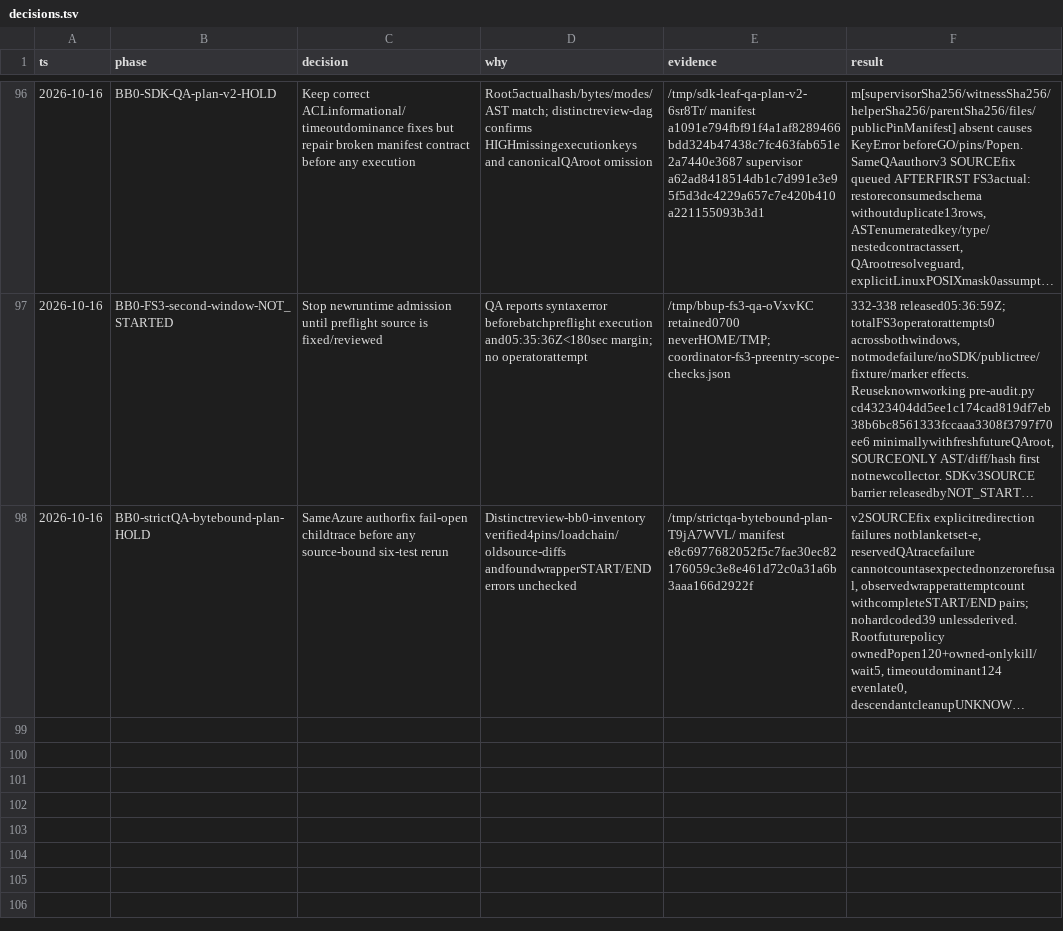
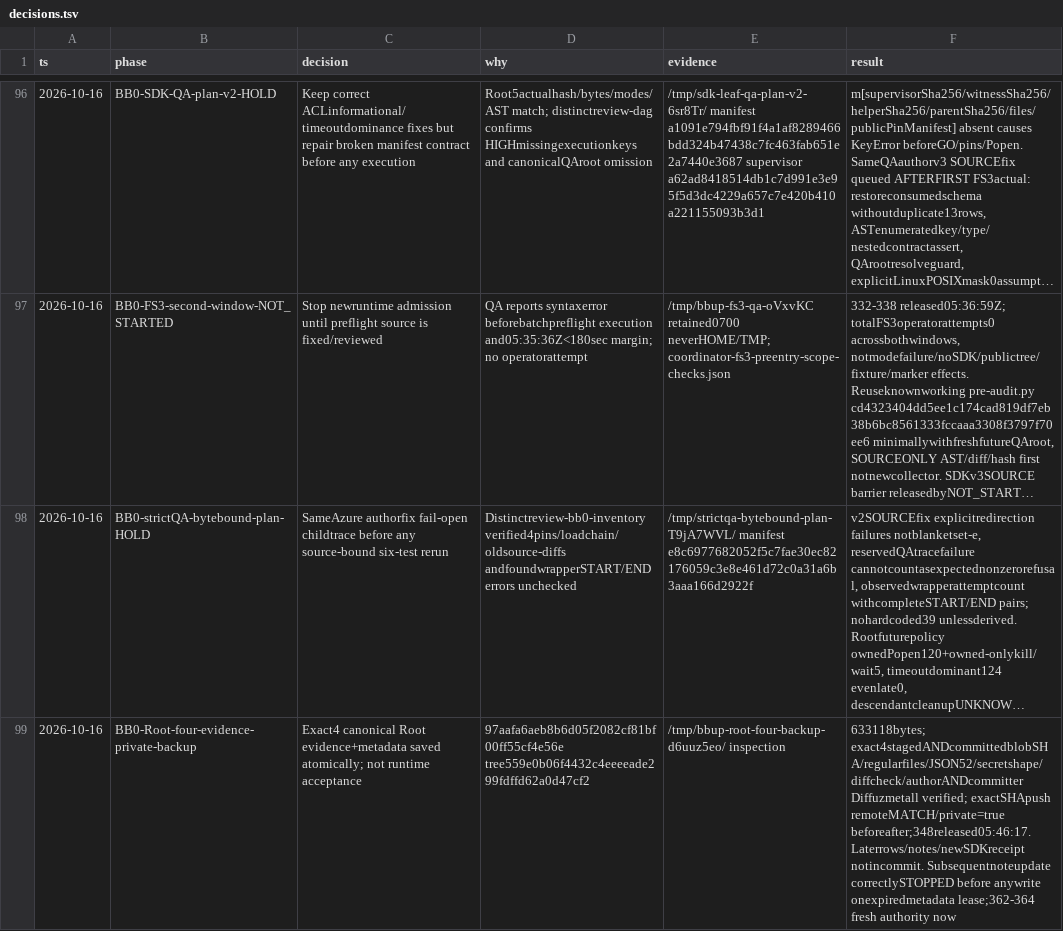
Before and after one commit to Diffuzmetall/pi-durable-bb-adapter, a TSV file: evidence/decisions.tsv, drawn as a sheet; only a part is shown, gaps mark what is left out; long unchanged cells end in …; the diff covers the shown part only; the diff names each change by its address in the sheet, - before the commit and + after, or states it on an @@ line.

Commit message:
chore(bb0): preserve SDK pre-exec hold and bounded QA evidence

```diff
--- a/evidence/decisions.tsv
+++ b/evidence/decisions.tsv
+row 99: 2026-10-16 | BB0-Root-four-evidence-private-backup | Exact4 canonical Root evidence+metadata saved atomically; not runtime acceptance | 97aafa6aeb8b6d05f2082cf81bf00ff55cf4e56e tree559e0b06f4432c4eeeeade299fdffd62a0d47cf2 | /tmp/bbup-root-four-backup-d6uuz5eo/ inspection | 633118bytes; exact4stagedANDcommittedblobSHA/regularfiles/JSON52/secretshape/diffcheck/authorANDcommitter Diffuzmetall verified; exactSHApush remoteMATCH/private=true beforeafter;348released05:46:17. Laterrows/notes/newSDKreceipt notincommit. Subsequentnoteupdate correctlySTOPPED before anywrite onexpiredmetadata lease;362-364 fresh authority now
```
Also changed, not shown: 3 added rows elsewhere in this file, 17 other files.
